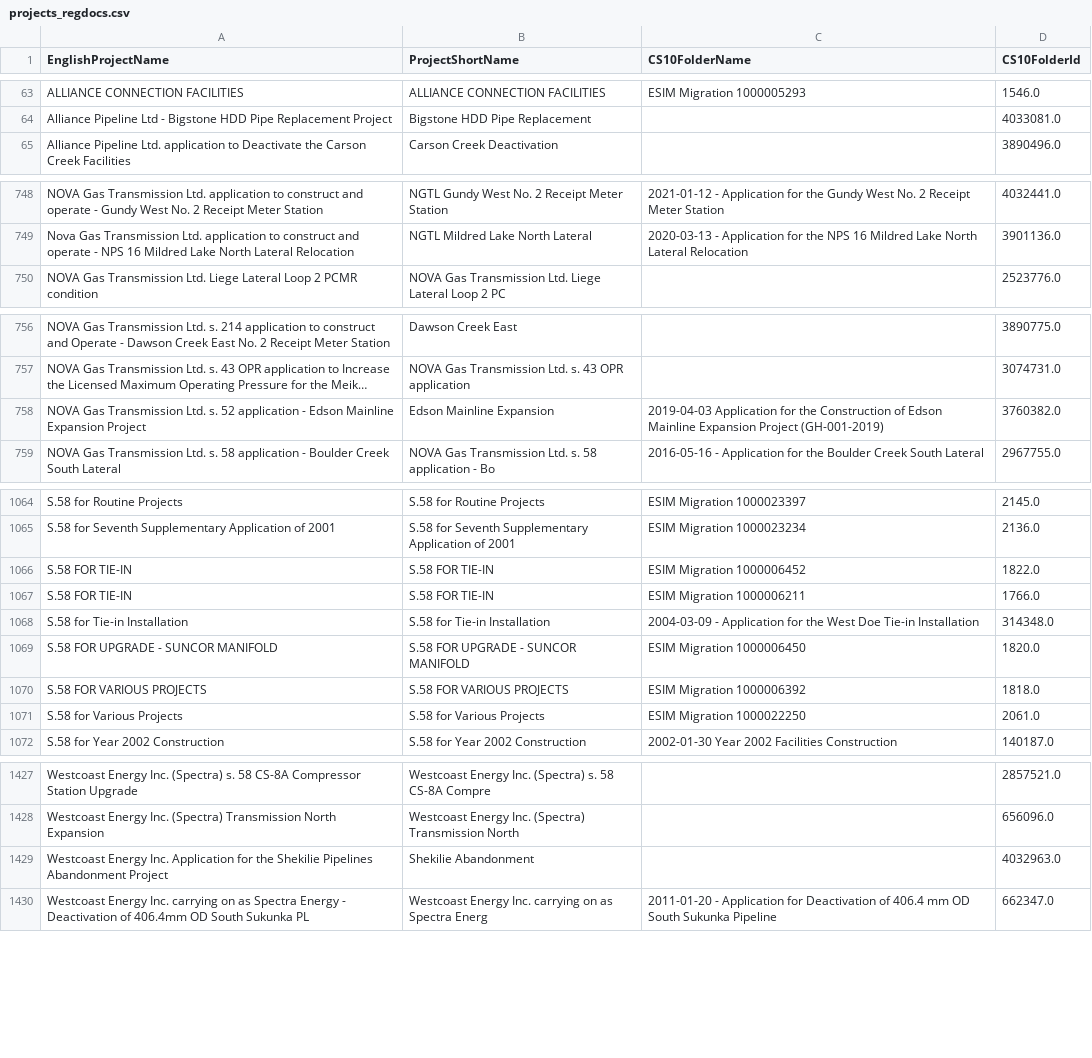
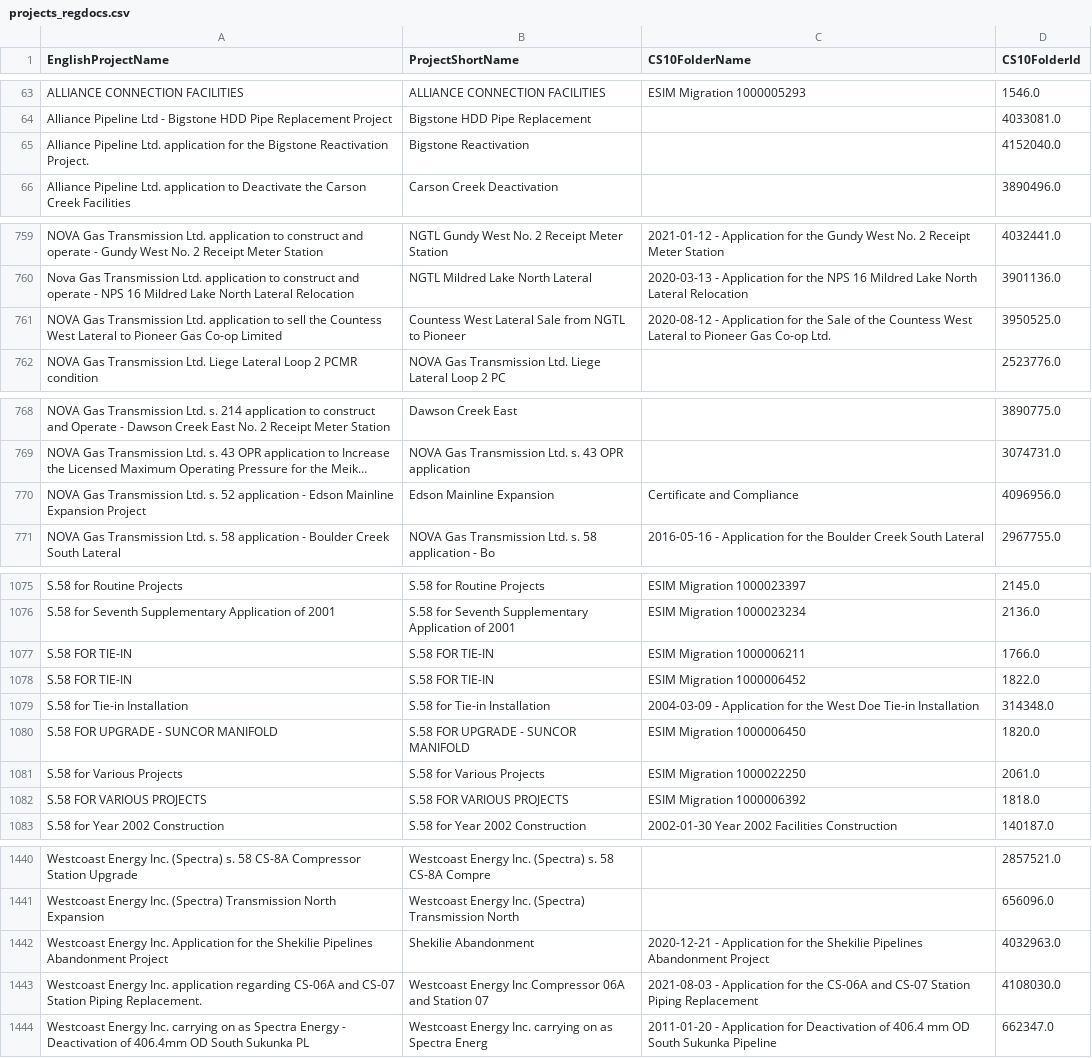
Before and after one commit to mbradds/pipeline-profiles, a CSV file: src/data_management/raw_data/projects_regdocs.csv, drawn as a sheet; only a part is shown, gaps mark what is left out; long unchanged cells end in …; addresses are those after the commit; the diff covers the shown part only; the diff names each change by its address in the sheet, - before the commit and + after, or states it on an @@ line.

```diff
--- a/src/data_management/raw_data/projects_regdocs.csv
+++ b/src/data_management/raw_data/projects_regdocs.csv
+row 65: Alliance Pipeline Ltd. application for the Bigstone Reactivation Project. | Bigstone Reactivation |  | 4152040.0
+row 761: NOVA Gas Transmission Ltd. application to sell the Countess West Lateral to Pioneer Gas Co-op Limited | Countess West Lateral Sale from NGTL to Pioneer | 2020-08-12 - Application for the Sale of the Countess West Lateral to Pioneer Gas Co-op Ltd. | 3950525.0
-C770 (CS10FolderName): 2019-04-03 Application for the Construction of Edson Mainline Expansion Project (GH-001-2019)
+C770 (CS10FolderName): Certificate and Compliance
-D770 (CS10FolderId): 3760382.0
+D770 (CS10FolderId): 4096956.0
@@ row 1067 moved to row 1077: S.58 FOR TIE-IN @@
@@ row 1071 moved to row 1081: S.58 for Various Projects @@
-C1442 (CS10FolderName): (empty)
+C1442 (CS10FolderName): 2020-12-21 - Application for the Shekilie Pipelines Abandonment Project
+row 1443: Westcoast Energy Inc. application regarding CS-06A and CS-07 Station Piping Replacement. | Westcoast Energy Inc Compressor 06A and Station 07 | 2021-08-03 - Application for the CS-06A and CS-07 Station Piping Replacement | 4108030.0
```
Also changed, not shown: 12 added rows, 1 removed row, 10 moved rows and 30 edited cells elsewhere in this file, src/data_management/raw_data/systemId.csv, src/data_management/raw_data/throughput_gas_monthly.csv, 39 other files.
